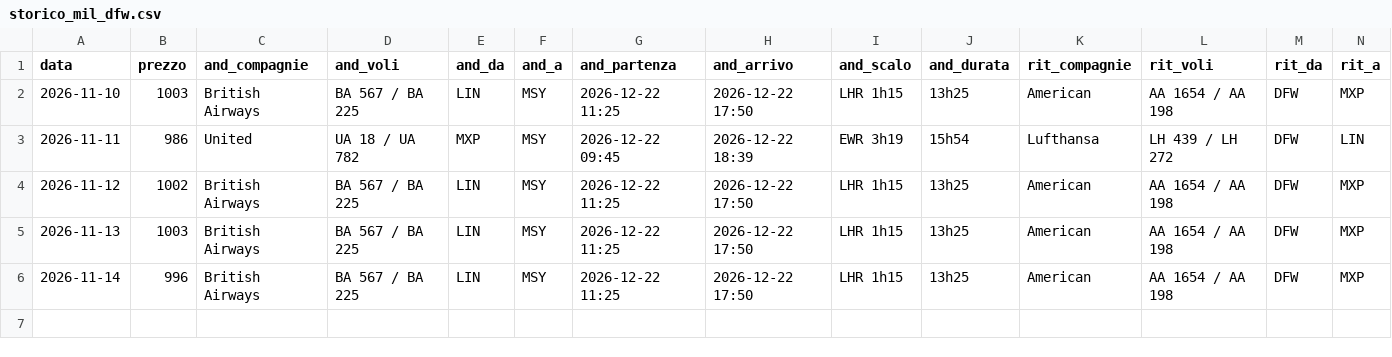
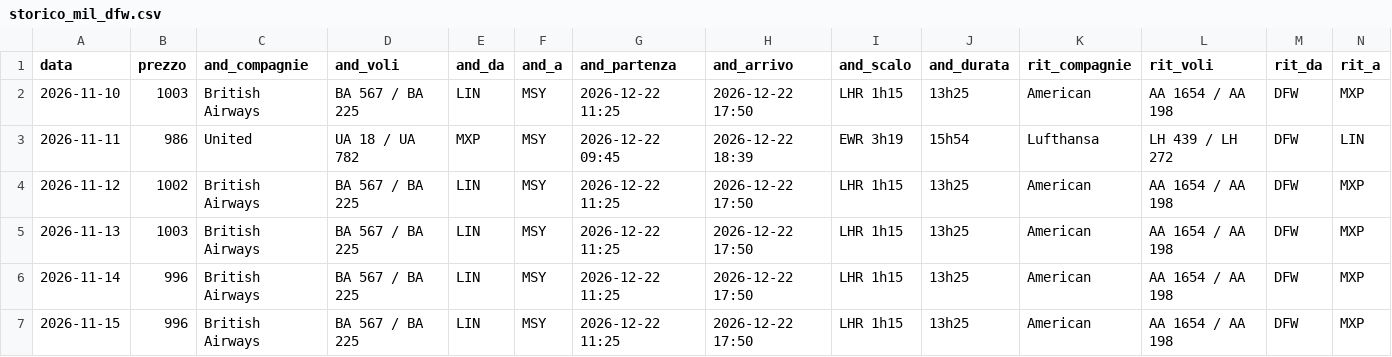
Before and after one commit to langherrima/track-voli, a CSV file: storico_mil_dfw.csv, drawn as a sheet; only a part is shown; rows hold the shown columns only; the diff names each change by its address in the sheet, - before the commit and + after, or states it on an @@ line.

```diff
--- a/storico_mil_dfw.csv
+++ b/storico_mil_dfw.csv
+row 7: 2026-11-15 | 996 | British Airways | BA 567 / BA 225 | LIN | MSY | 2026-12-22 11:25 | 2026-12-22 17:50 | LHR 1h15 | 13h25 | American | AA 1654 / AA 198 | DFW | MXP
```
